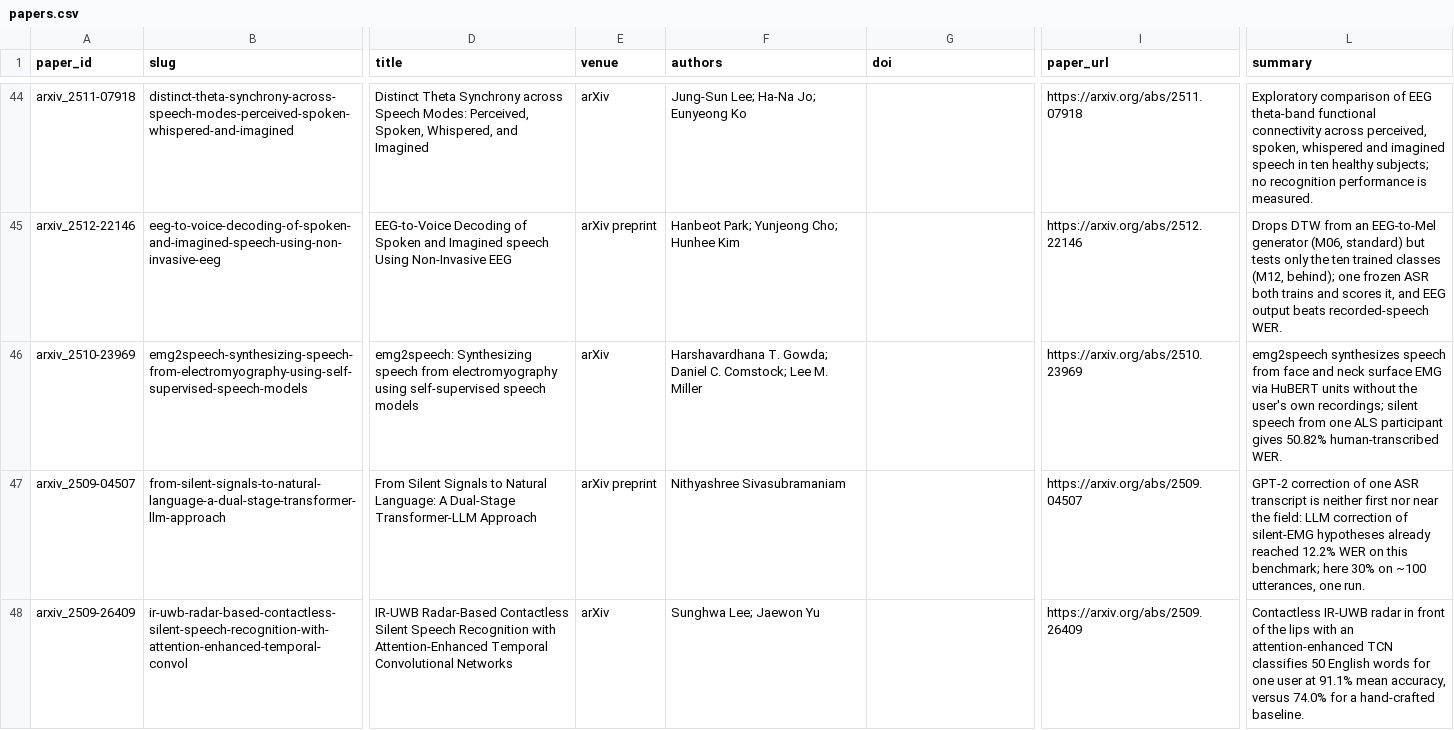
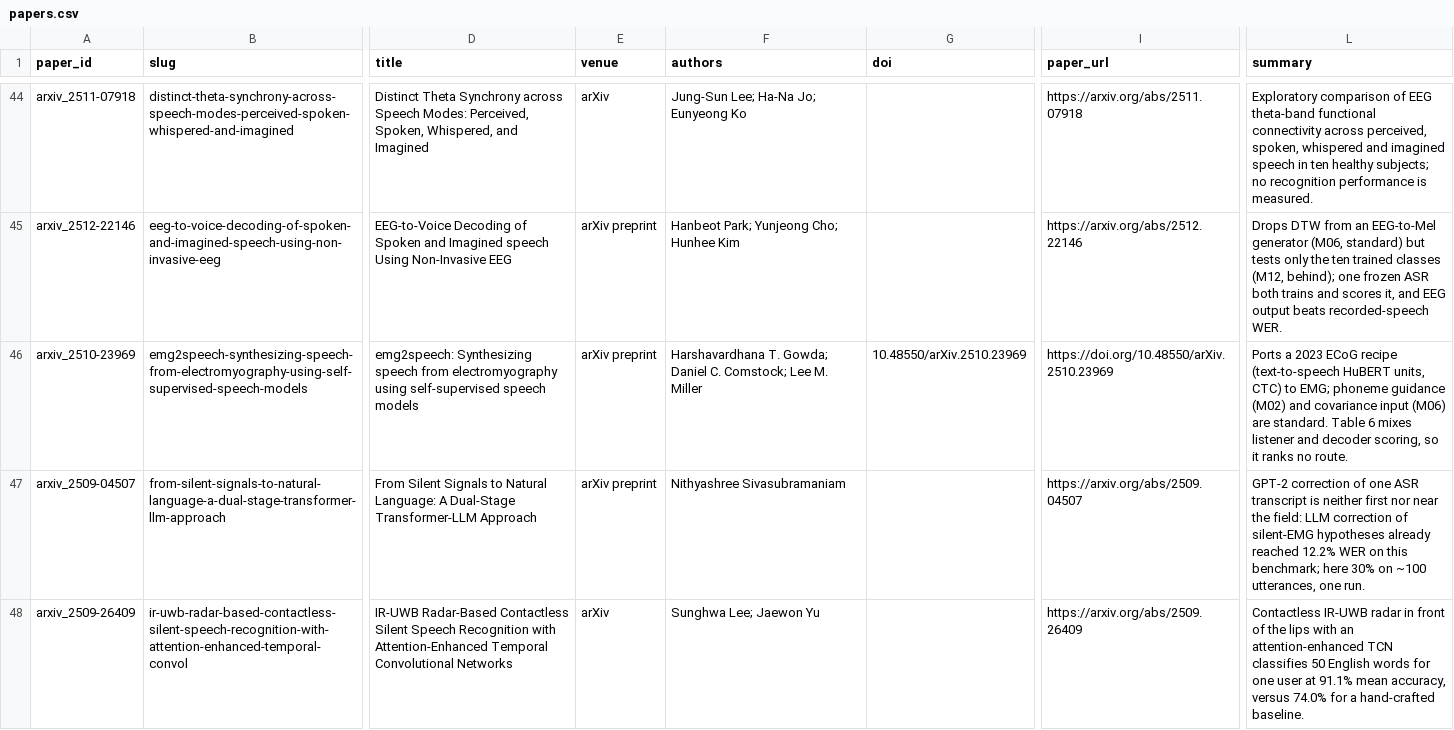
Before and after one commit to supernaiter/silent-speech-review, a CSV file: data/papers.csv, drawn as a sheet; only a part is shown, gaps mark what is left out; the diff names each change by its address in the sheet, - before the commit and + after, or states it on an @@ line.

```diff
--- a/data/papers.csv
+++ b/data/papers.csv
-E46 (venue): arXiv
+E46 (venue): arXiv preprint
-G46 (doi): (empty)
+G46 (doi): 10.48550/arXiv.2510.23969
-I46 (paper_url): https://arxiv.org/abs/2510.23969
+I46 (paper_url): https://doi.org/10.48550/arXiv.2510.23969
-L46 (summary): emg2speech synthesizes speech from face and neck surface EMG via HuBERT units without the user's own recordings; silent speech from one ALS participant gives 50.82% human-transcribed WER.
+L46 (summary): Ports a 2023 ECoG recipe (text-to-speech HuBERT units, CTC) to EMG; phoneme guidance (M02) and covariance input (M06) are standard. Table 6 mixes listener and decoder scoring, so it ranks no route.
```
Also changed, not shown: 37 other files.
